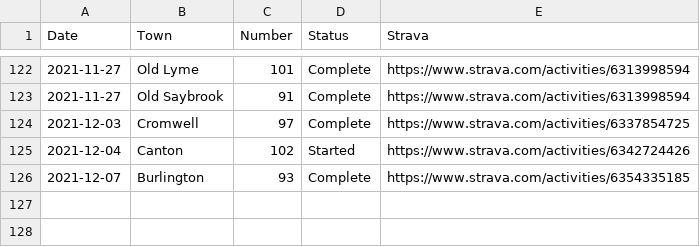
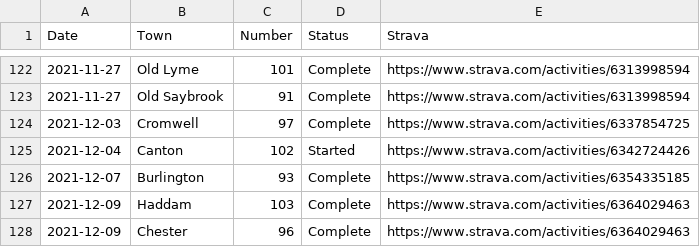
Before and after one commit to andycable/walk-ct, a CSV file: src/history.csv, drawn as a sheet; only a part is shown, gaps mark what is left out.

Commit message:
Updated history.csv Haddam 103

```diff
--- a/src/history.csv
+++ b/src/history.csv
@@ -126 +126,3 @@ Date,Town,Number,Status,Strava
 2021-12-07,Burlington,93,Complete,https://www.strava.com/activities/6354335185
+2021-12-09,Haddam,103,Complete,https://www.strava.com/activities/6364029463
+2021-12-09,Chester,96,Complete,https://www.strava.com/activities/6364029463
```
